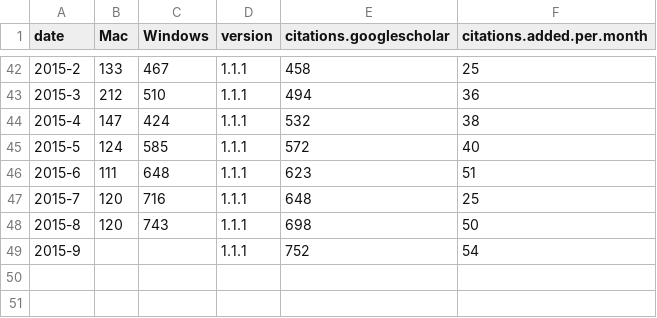
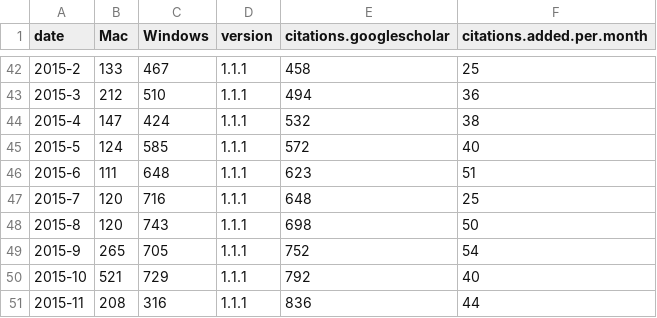
Before and after one commit to brettc/partitionfinder, a CSV file: docs/downloadstats.csv, drawn as a sheet; only a part is shown, gaps mark what is left out.

Commit message:
updated download plots

```diff
--- a/docs/downloadstats.csv
+++ b/docs/downloadstats.csv
@@ -48,2 +48,4 @@ date,Mac,Windows,version,citations.googlescholar,citations.added.per.month
 2015-8,120,743,1.1.1,698,50
-2015-9,,,1.1.1,752,54
+2015-9,265,705,1.1.1,752,54
+2015-10,521,729,1.1.1,792,40
+2015-11,208,316,1.1.1,836,44
```
Also changed, not shown: 4 other files.
